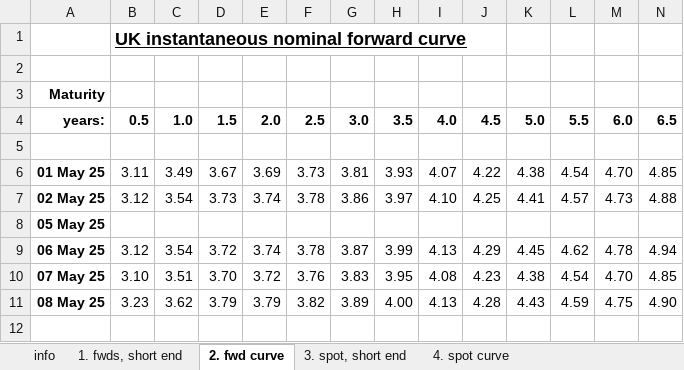
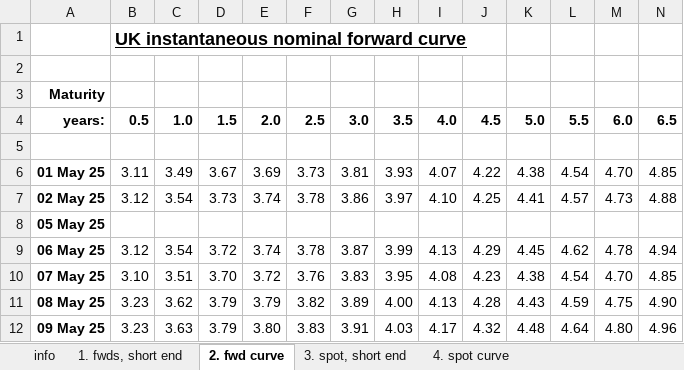
Before and after one commit to nathankelion/mortgage_calculator, an Excel workbook: data/GLC Nominal daily data current month.xlsx, sheet 2. fwd curve, drawn as a sheet; only a part is shown; values as stored, in another font and other column widths than the file's, no borders; rows hold the shown columns only; the diff names each change by its address in the sheet, - before the commit and + after, or states it on an @@ line.

```diff
--- a/data/GLC Nominal daily data current month.xlsx (sheet 2. fwd curve)
+++ b/data/GLC Nominal daily data current month.xlsx (sheet 2. fwd curve)
+row 12: 09 May 25 | 3.23 | 3.63 | 3.79 | 3.80 | 3.83 | 3.91 | 4.03 | 4.17 | 4.32 | 4.48 | 4.64 | 4.80 | 4.96
```
Also changed, not shown: sheet 4. spot curve, sheet 1. fwds, short end, sheet 3. spot, short end.
